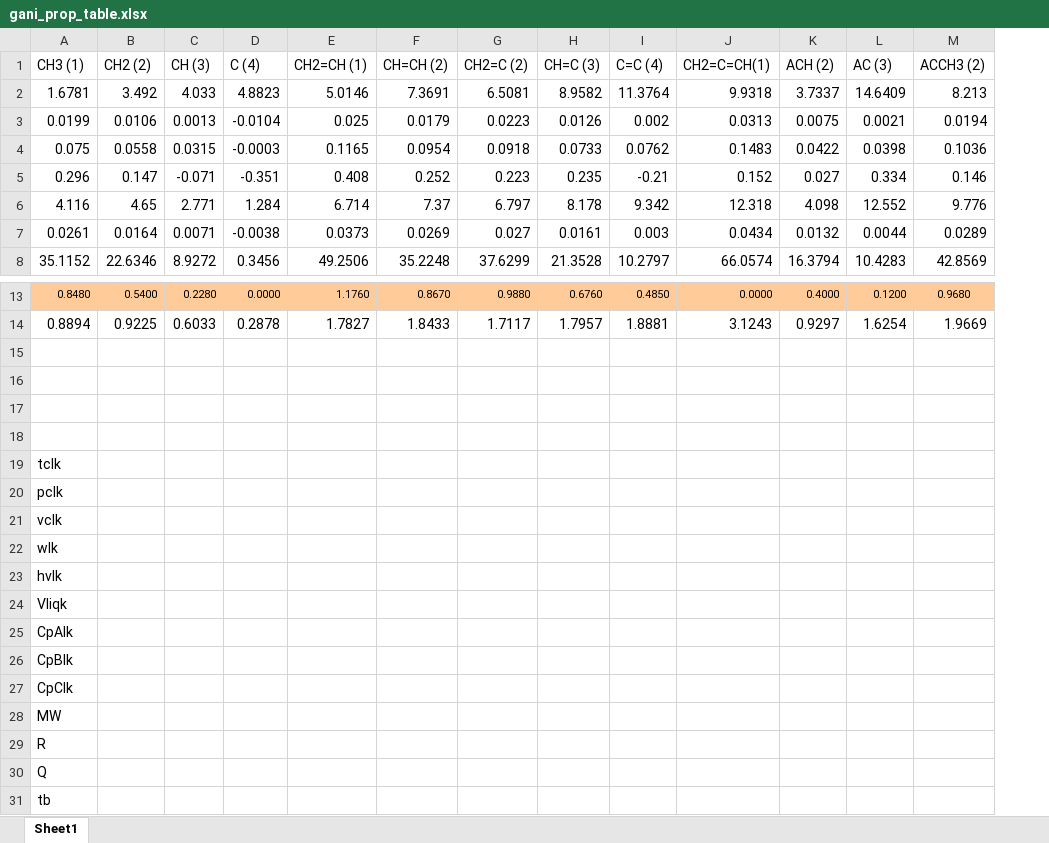
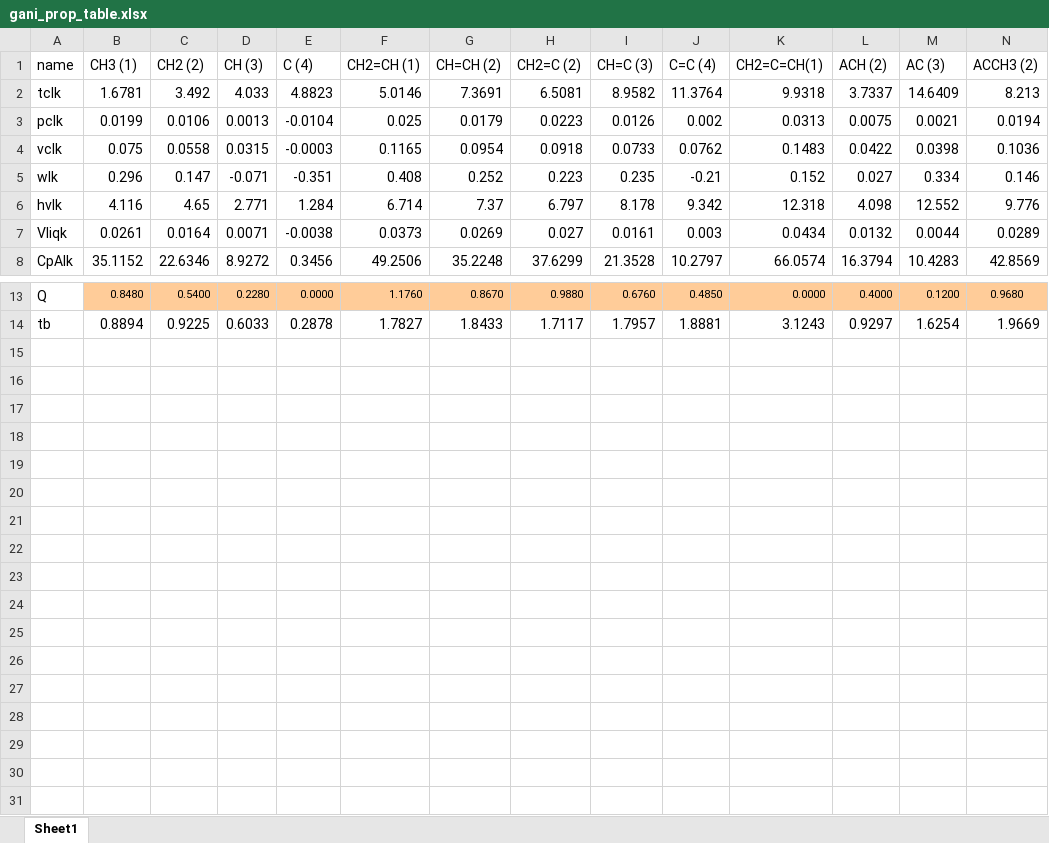
Before and after one commit to gpavanb-old/GC_Python, an Excel workbook: data/Solver_Input/gani_prop_table.xlsx, sheet Sheet1, drawn as a sheet; only a part is shown, gaps mark what is left out; values as stored, in another font and other column widths than the file's, no borders; removed rows and columns are numbered as before the commit, all else as after; rows hold the shown columns only; the diff names each change by its address in the sheet, - before the commit and + after, or states it on an @@ line.

```diff
--- a/data/Solver_Input/gani_prop_table.xlsx (sheet Sheet1)
+++ b/data/Solver_Input/gani_prop_table.xlsx (sheet Sheet1)
+column A (name), rows 2-8: tclk | pclk | vclk | wlk | hvlk | Vliqk | CpAlk; rows 13-14: Q | tb
-row 15: (empty)
-row 16: (empty)
-row 17: (empty)
-row 18: (empty)
-row 19: tclk
-row 20: pclk
-row 21: vclk
-row 22: wlk
-row 23: hvlk
-row 24: Vliqk
-row 25: CpAlk
-row 26: CpBlk
-row 27: CpClk
-row 28: MW
-row 29: R
-row 30: Q
-row 31: tb
```
Also changed, not shown: 1 other file.
